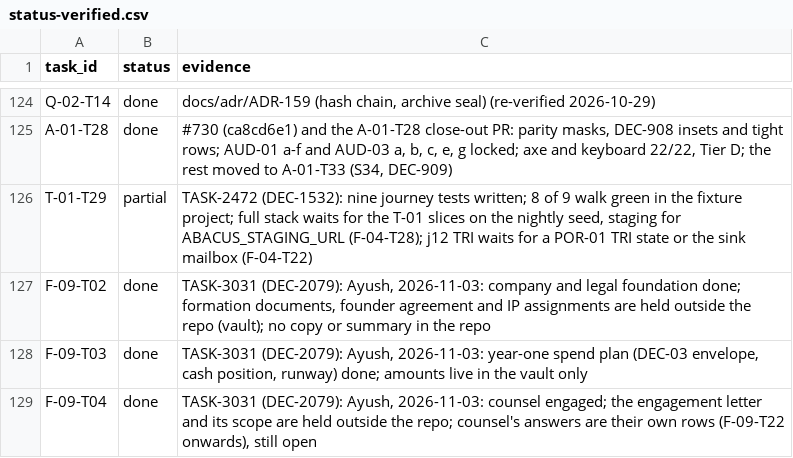
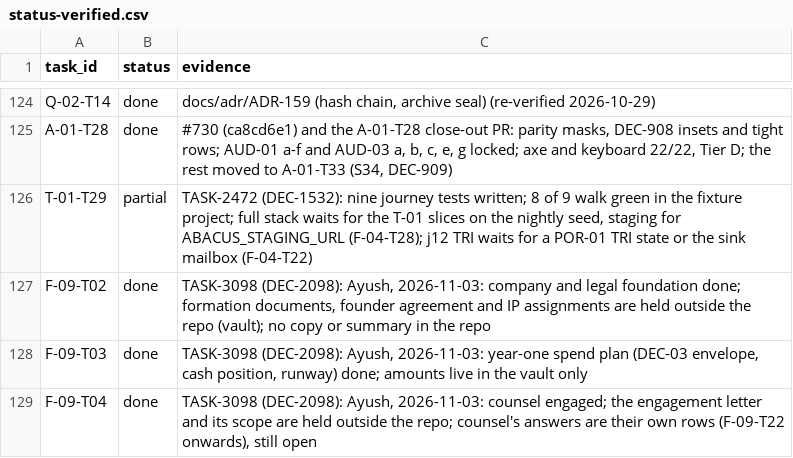
Before and after one commit to notanaskhan/abacus, a CSV file: docs/plan/status/status-verified.csv, drawn as a sheet; only a part is shown, gaps mark what is left out.

```diff
--- a/docs/plan/status/status-verified.csv
+++ b/docs/plan/status/status-verified.csv
@@ -126,4 +126,4 @@ A-01-T28,done,"#730 (ca8cd6e1) and the A-01-T28 close-out PR: parity masks, DEC-
 T-01-T29,partial,"TASK-2472 (DEC-1532): nine journey tests written; 8 of 9 walk green in the fixture project; full stack waits for the T-01 slices on the nightly seed, staging for ABACUS_STAGING_URL (F-04-T28); j12 TRI waits for a POR-01 TRI state or the sink mailbox (F-04-T22)"
-F-09-T02,done,"TASK-3031 (DEC-2079): Ayush, 2026-11-03: company and legal foundation done; formation documents, founder agreement and IP assignments are held outside the repo (vault); no copy or summary in the repo"
-F-09-T03,done,"TASK-3031 (DEC-2079): Ayush, 2026-11-03: year-one spend plan (DEC-03 envelope, cash position, runway) done; amounts live in the vault only"
-F-09-T04,done,"TASK-3031 (DEC-2079): Ayush, 2026-11-03: counsel engaged; the engagement letter and its scope are held outside the repo; counsel's answers are their own rows (F-09-T22 onwards), still open"
+F-09-T02,done,"TASK-3098 (DEC-2098): Ayush, 2026-11-03: company and legal foundation done; formation documents, founder agreement and IP assignments are held outside the repo (vault); no copy or summary in the repo"
+F-09-T03,done,"TASK-3098 (DEC-2098): Ayush, 2026-11-03: year-one spend plan (DEC-03 envelope, cash position, runway) done; amounts live in the vault only"
+F-09-T04,done,"TASK-3098 (DEC-2098): Ayush, 2026-11-03: counsel engaged; the engagement letter and its scope are held outside the repo; counsel's answers are their own rows (F-09-T22 onwards), still open"
```
Also changed, not shown: 1 other file.
